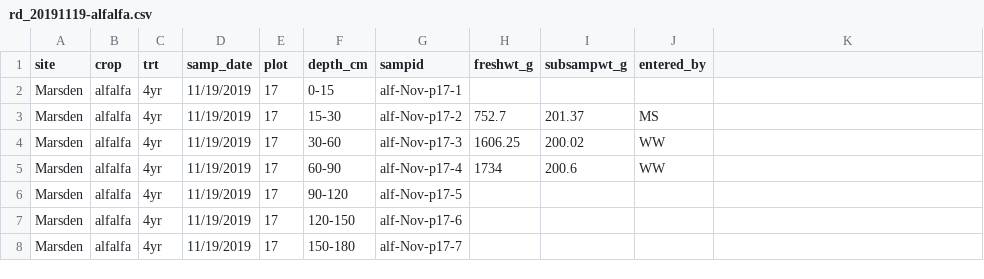
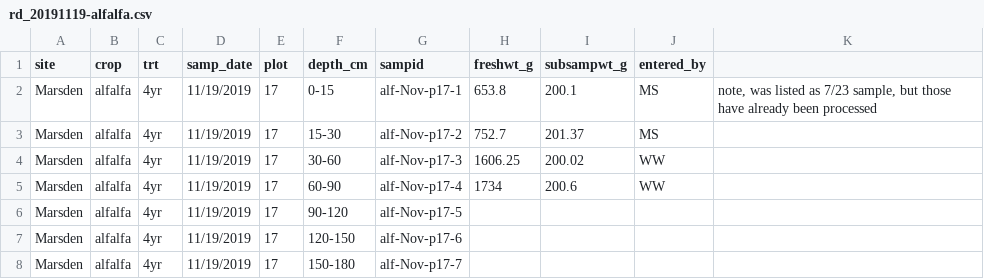
Before and after one commit to vanichols/maRsden, a CSV file: data-raw/rootdist/rd_20191119-alfalfa.csv, drawn as a sheet; only a part is shown; the diff names each change by its address in the sheet, - before the commit and + after, or states it on an @@ line.

```diff
--- a/data-raw/rootdist/rd_20191119-alfalfa.csv
+++ b/data-raw/rootdist/rd_20191119-alfalfa.csv
-H2 (freshwt_g): (empty)
+H2 (freshwt_g): 653.8
-I2 (subsampwt_g): (empty)
+I2 (subsampwt_g): 200.1
-J2 (entered_by): (empty)
+J2 (entered_by): MS
-K2: (empty)
+K2: note, was listed as 7/23 sample, but those have already been processed
```
Also changed, not shown: data-raw/rootdist/rd_20190723-alfalfa.csv, data-raw/rootdist/rd_20190801-oats.csv, 1 other file.
